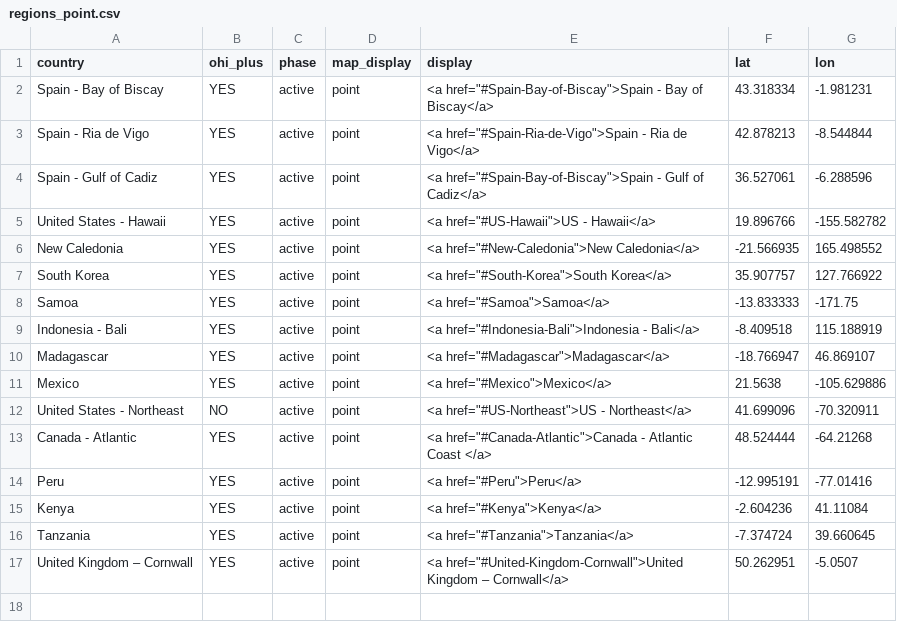
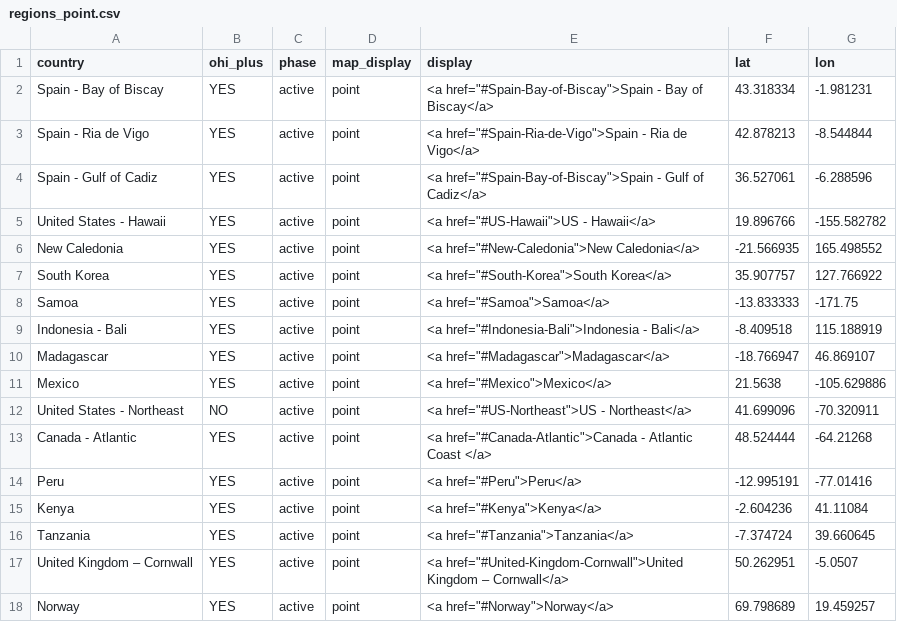
Before and after one commit to OHI-Science/ohi-science.github.io, a CSV file: assets/maps/regions_point.csv, drawn as a sheet; the diff names each change by its address in the sheet, - before the commit and + after, or states it on an @@ line.

Commit message:
add norway to ohi-assessments map

```diff
--- a/assets/maps/regions_point.csv
+++ b/assets/maps/regions_point.csv
+row 18: Norway | YES | active | point | <a href="#Norway">Norway</a> | 69.798689 | 19.459257
```
Also changed, not shown: 5 other files.
